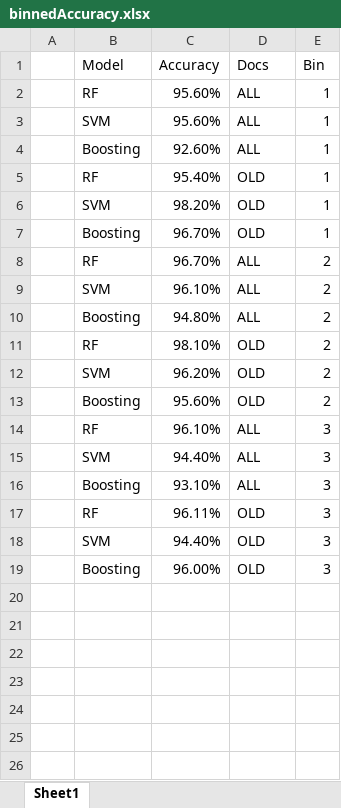
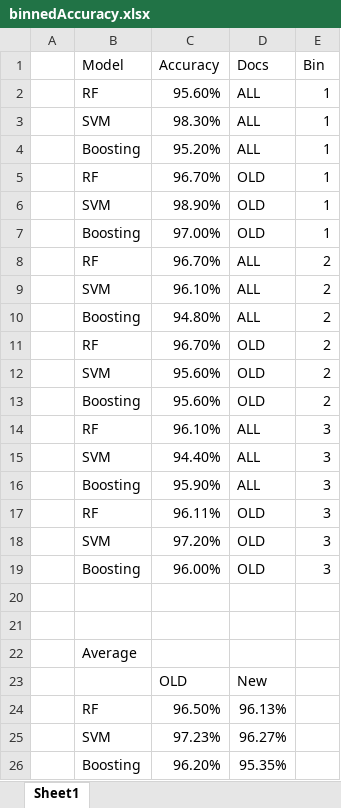
Before and after one commit to seth127/DSI-Religion-2017, an Excel workbook: signalFiles/binnedAccuracy.xlsx, sheet Sheet1, drawn as a sheet; values as stored, in another font and other column widths than the file's, no borders; the diff names each change by its address in the sheet, - before the commit and + after, or states it on an @@ line.

Commit message:
updated Accuracy

```diff
--- a/signalFiles/binnedAccuracy.xlsx (sheet Sheet1)
+++ b/signalFiles/binnedAccuracy.xlsx (sheet Sheet1)
-C3 (Accuracy): 95.60%
+C3 (Accuracy): 98.30%
-C4 (Accuracy): 92.60%
+C4 (Accuracy): 95.20%
-C5 (Accuracy): 95.40%
+C5 (Accuracy): 96.70%
-C6 (Accuracy): 98.20%
+C6 (Accuracy): 98.90%
-C7 (Accuracy): 96.70%
+C7 (Accuracy): 97.00%
-C11 (Accuracy): 98.10%
+C11 (Accuracy): 96.70%
-C12 (Accuracy): 96.20%
+C12 (Accuracy): 95.60%
-C16 (Accuracy): 93.10%
+C16 (Accuracy): 95.90%
-C18 (Accuracy): 94.40%
+C18 (Accuracy): 97.20%
+row 20: (empty)
+row 21: (empty)
+row 22:  | Average
+row 23:  |  | OLD | New
+row 24:  | RF | 96.50% | 96.13%
+row 25:  | SVM | 97.23% | 96.27%
+row 26:  | Boosting | 96.20% | 95.35%
```
Also changed, not shown: 2 other files.
